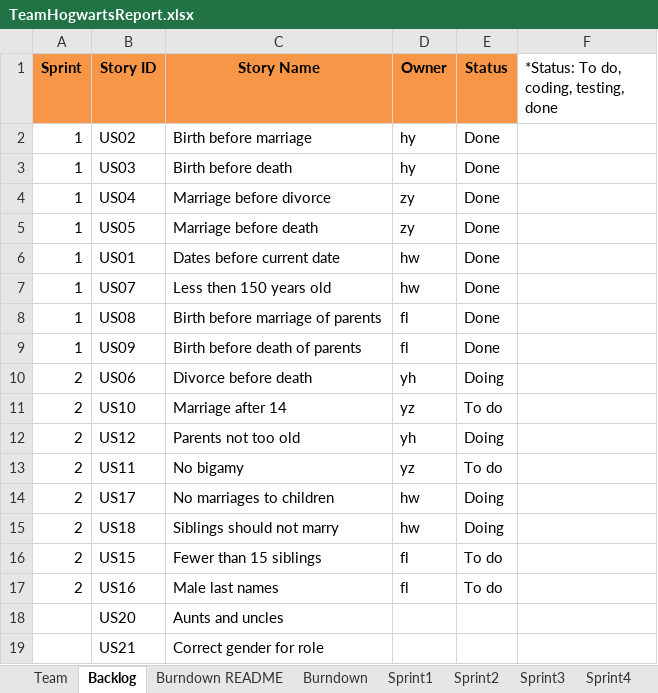
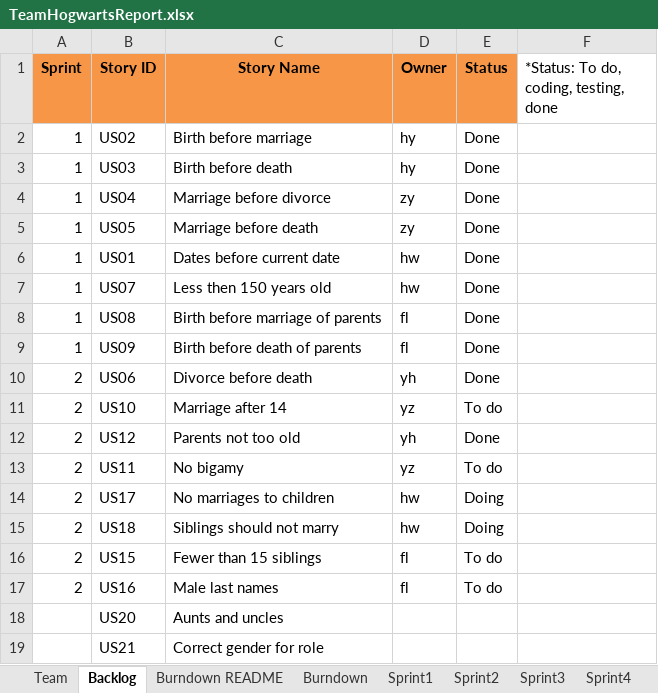
Before and after one commit to JoeyIsZY/ssw555tmHogwarts2020Spring, an Excel workbook: docs/TeamHogwartsReport.xlsx, sheet Backlog, drawn as a sheet; only a part is shown; values as stored, in another font and other column widths than the file's, no borders; the diff names each change by its address in the sheet, - before the commit and + after, or states it on an @@ line.

```diff
--- a/docs/TeamHogwartsReport.xlsx (sheet Backlog)
+++ b/docs/TeamHogwartsReport.xlsx (sheet Backlog)
-E10 (Status): Doing
+E10 (Status): Done
-E12 (Status): Doing
+E12 (Status): Done
```
Also changed, not shown: sheet Sprint2.
